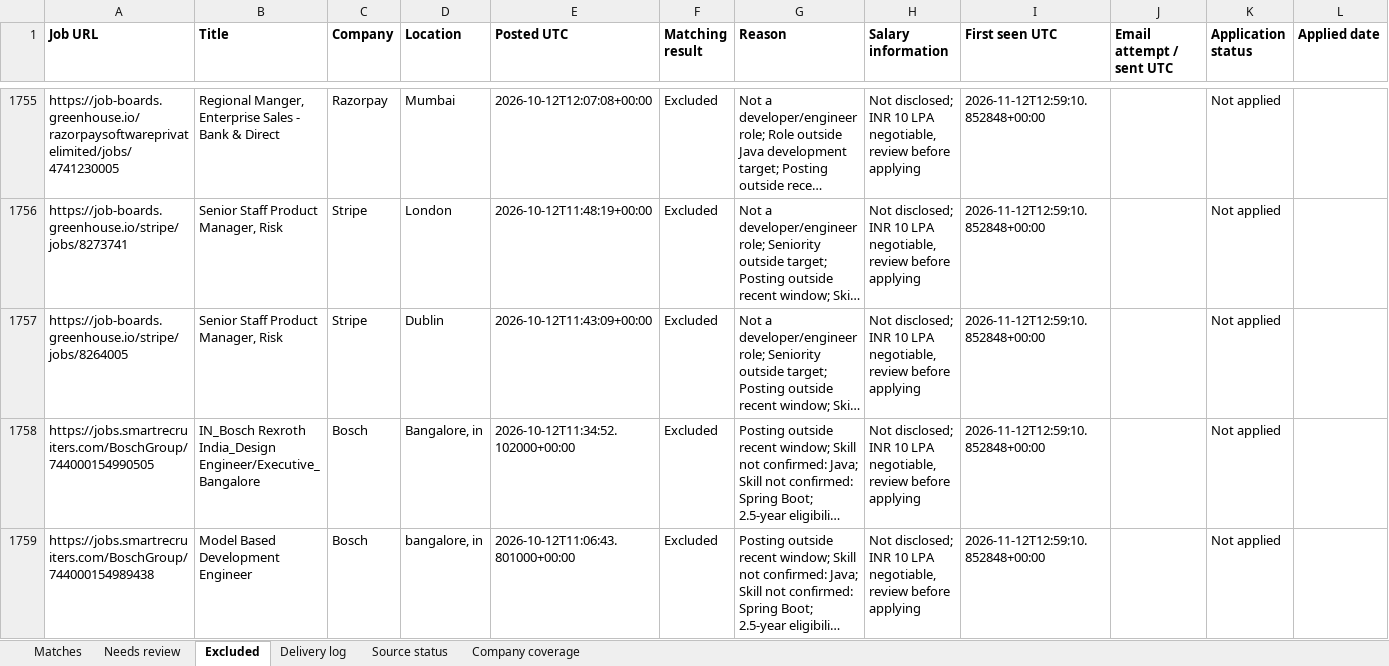
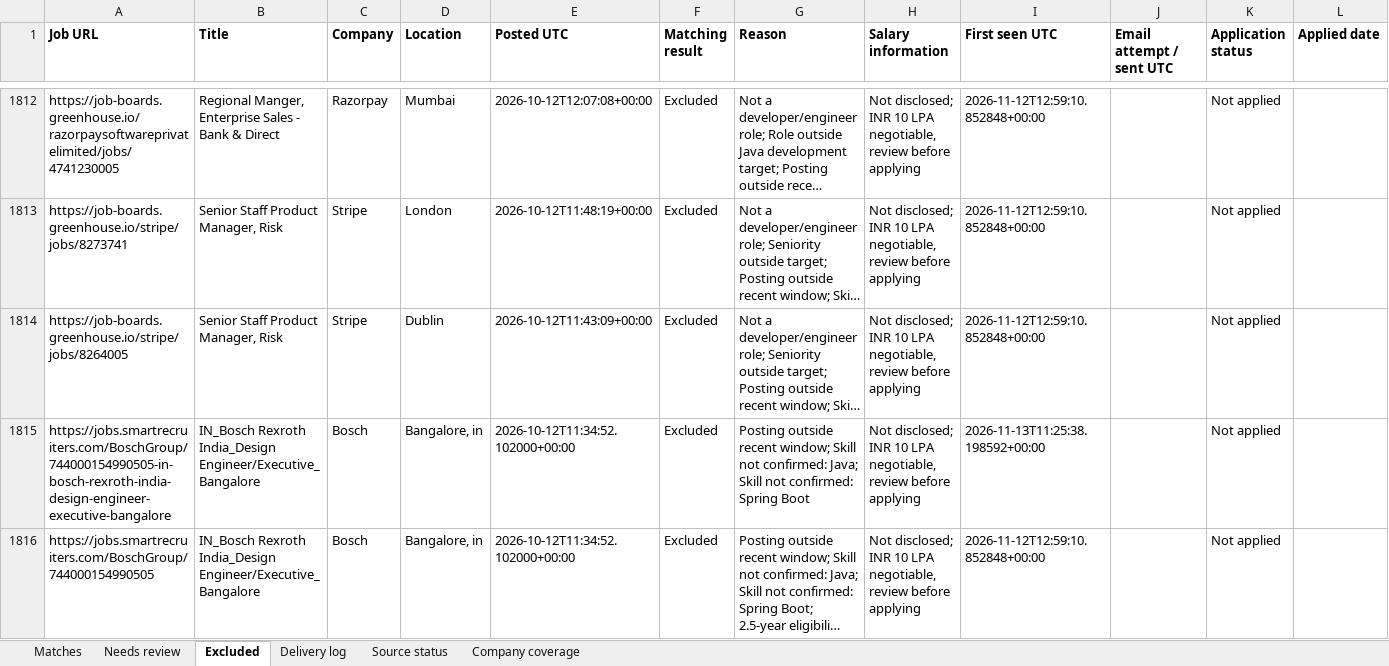
Before and after one commit to Sundharanandh/NAUKRI, an Excel workbook: Job_Tracker.xlsx, sheet Excluded, drawn as a sheet; only a part is shown, gaps mark what is left out; the shorter side is filled out with more unchanged rows; long unchanged cells end in …; values as stored, in another font and other column widths than the file's, no borders; rows hold the shown columns only; the diff covers the shown part only; the diff names each change by its address in the sheet, - before the commit and + after, or states it on an @@ line.

```diff
--- a/Job_Tracker.xlsx (sheet Excluded)
+++ b/Job_Tracker.xlsx (sheet Excluded)
+row 1815: https://jobs.smartrecruiters.com/BoschGroup/744000154990505-in-bosch-rexroth-india-design-engineer-executive-bangalore | IN_Bosch Rexroth India_Design Engineer/Executive_ Bangalore | Bosch | Bangalore, in | 2026-10-12T11:34:52.102000+00:00 | Excluded | Posting outside recent window; Skill not confirmed: Java; Skill not confirmed: Spring Boot | Not disclosed; INR 10 LPA negotiable, review before applying | 2026-11-13T11:25:38.198592+00:00 |  | Not applied
```
Also changed, not shown: 62 added rows elsewhere in this sheet, sheet Needs review, sheet Source status, sheet Delivery log, 2 other files.
